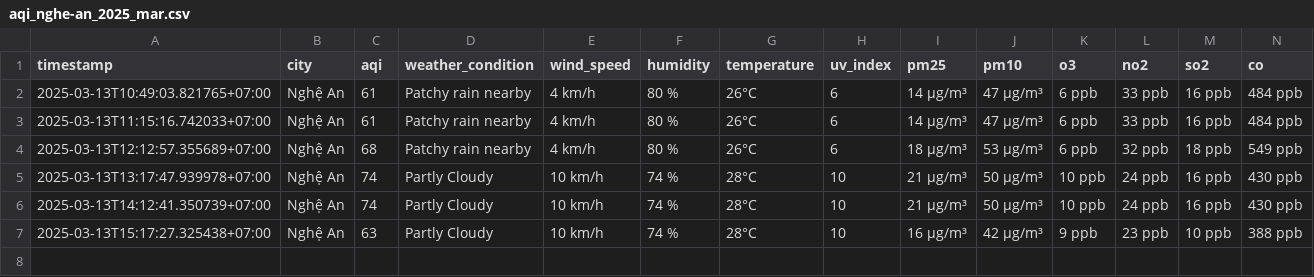
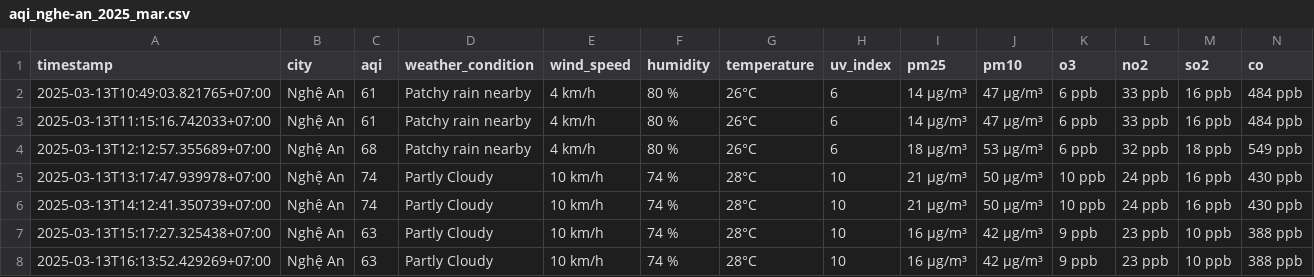
Before and after one commit to dothang08/aqi_newdatav2, a CSV file: result/nghe-an/aqi_nghe-an_2025_mar.csv, drawn as a sheet; the diff names each change by its address in the sheet, - before the commit and + after, or states it on an @@ line.

```diff
--- a/result/nghe-an/aqi_nghe-an_2025_mar.csv
+++ b/result/nghe-an/aqi_nghe-an_2025_mar.csv
+row 8: 2025-03-13T16:13:52.429269+07:00 | Nghệ An | 63 | Partly Cloudy | 10 km/h | 74 % | 28°C | 10 | 16 µg/m³ | 42 µg/m³ | 9 ppb | 23 ppb | 10 ppb | 388 ppb
```
Also changed, not shown: result/bac-ninh/aqi_bac-ninh_2025_mar.csv, result/da-nang/aqi_da-nang_2025_mar.csv, 4 other files.
